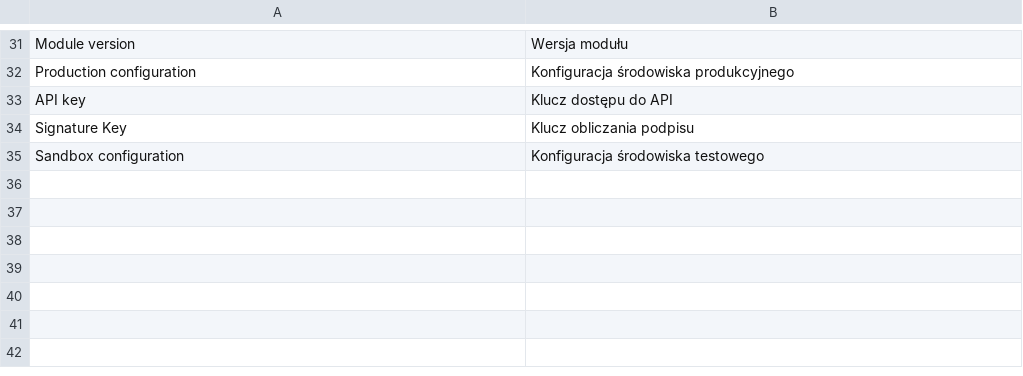
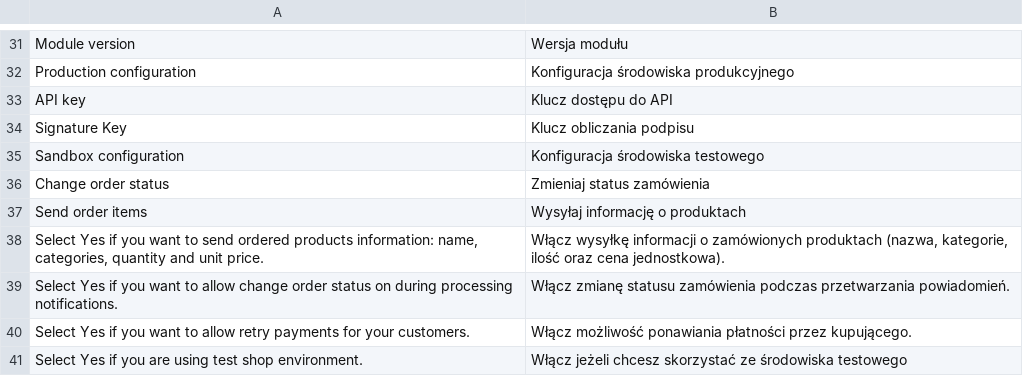
Before and after one commit to pay-now/paynow-magento2, a CSV file: i18n/pl_PL.csv, drawn as a sheet; only a part is shown, gaps mark what is left out; the diff names each change by its address in the sheet, - before the commit and + after, or states it on an @@ line.

Commit message:
Add missing translations

```diff
--- a/i18n/pl_PL.csv
+++ b/i18n/pl_PL.csv
+row 36: Change order status | Zmieniaj status zamówienia
+row 37: Send order items | Wysyłaj informację o produktach
+row 38: Select Yes if you want to send ordered products information: name, categories, quantity and unit price. | Włącz wysyłkę informacji o zamówionych produktach (nazwa, kategorie, ilość oraz cena jednostkowa).
+row 39: Select Yes if you want to allow change order status on during processing notifications. | Włącz zmianę statusu zamówienia podczas przetwarzania powiadomień.
+row 40: Select Yes if you want to allow retry payments for your customers. | Włącz możliwość ponawiania płatności przez kupującego.
+row 41: Select Yes if you are using test shop environment. | Włącz jeżeli chcesz skorzystać ze środowiska testowego
```
